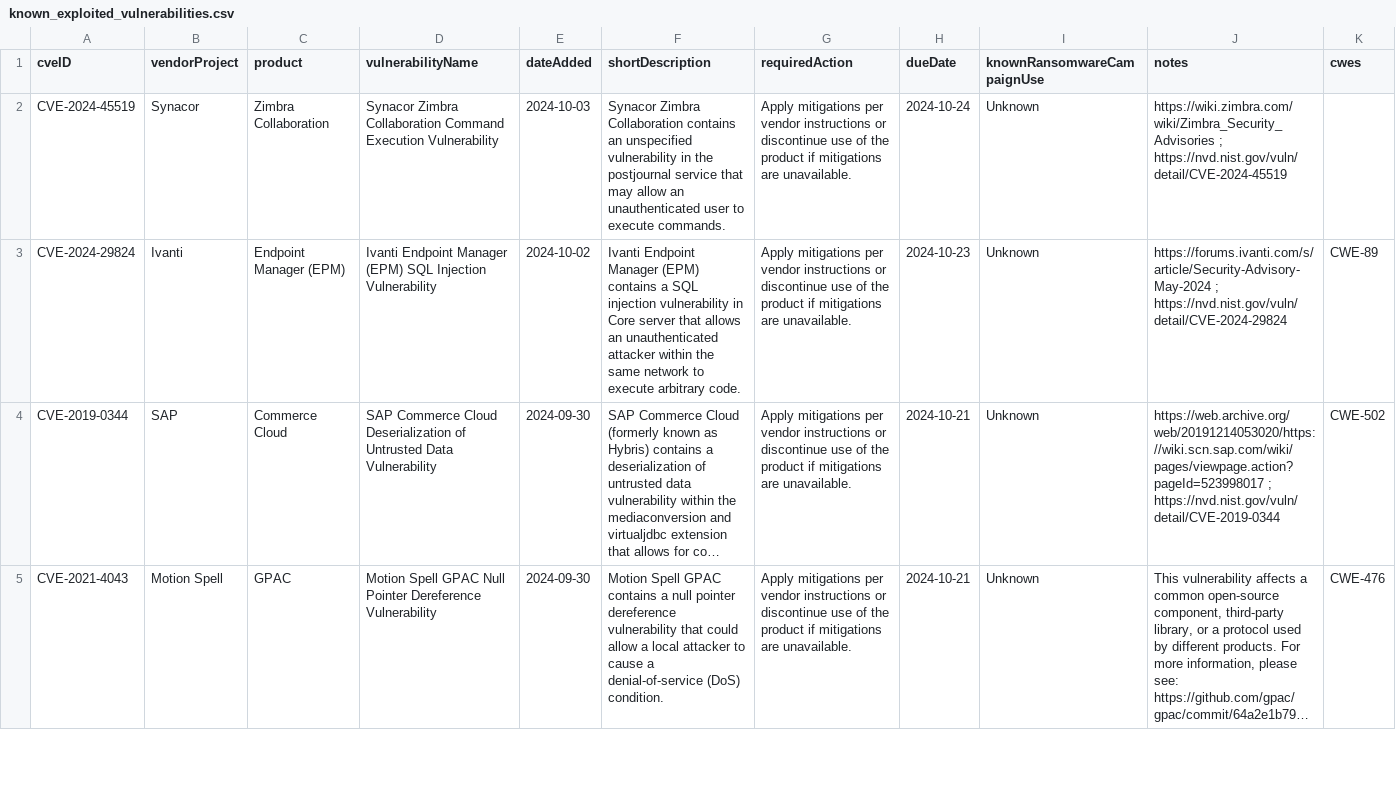
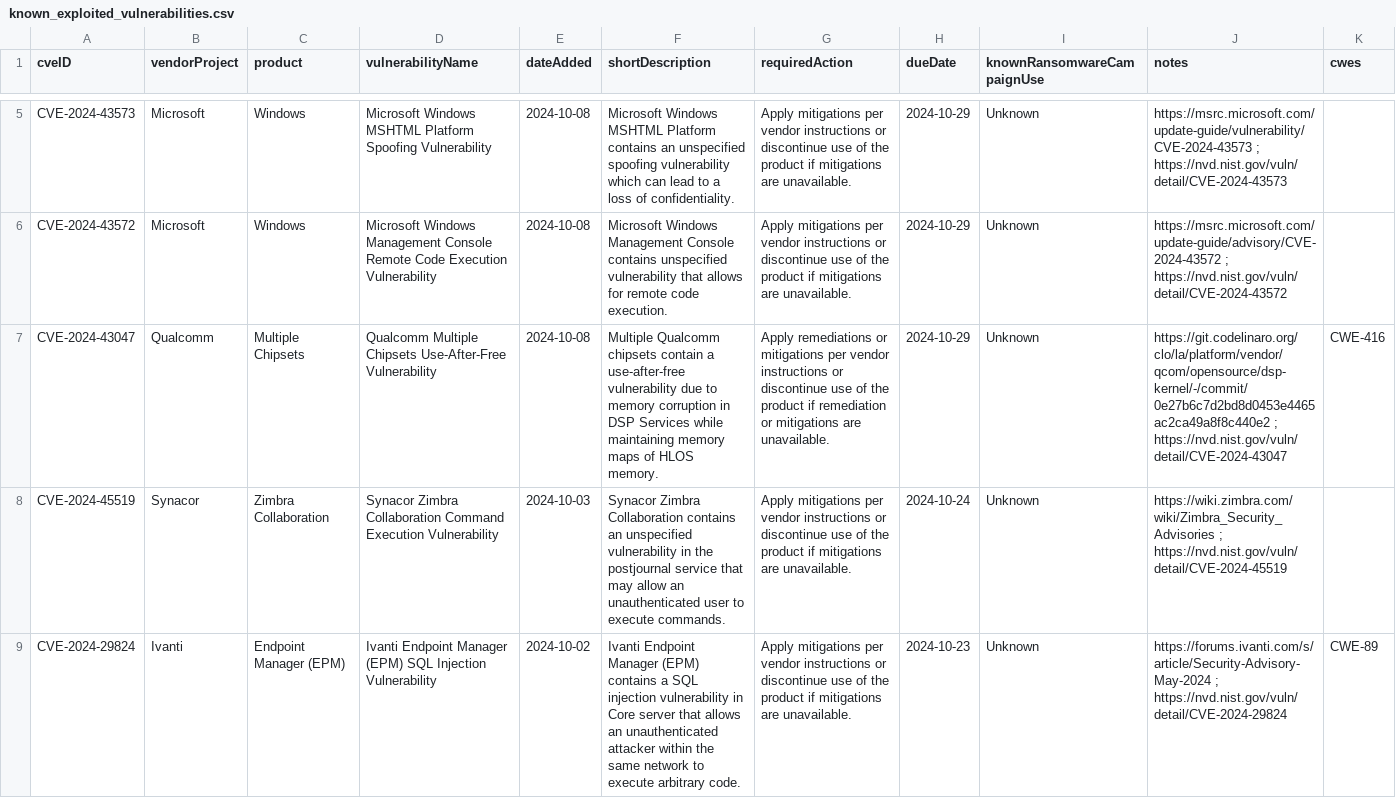
Before and after one commit to balgan/cveanalysis, a CSV file: cisa_data/known_exploited_vulnerabilities.csv, drawn as a sheet; only a part is shown, gaps mark what is left out; the shorter side is filled out with more unchanged rows; long unchanged cells end in …; the diff covers the shown part only; the diff names each change by its address in the sheet, - before the commit and + after, or states it on an @@ line.

```diff
--- a/cisa_data/known_exploited_vulnerabilities.csv
+++ b/cisa_data/known_exploited_vulnerabilities.csv
+row 5: CVE-2024-43573 | Microsoft | Windows | Microsoft Windows MSHTML Platform Spoofing Vulnerability | 2024-10-08 | Microsoft Windows MSHTML Platform contains an unspecified spoofing vulnerability which can lead to a loss of confidentiality. | Apply mitigations per vendor instructions or discontinue use of the product if mitigations are unavailable. | 2024-10-29 | Unknown | https://msrc.microsoft.com/update-guide/vulnerability/CVE-2024-43573 ; https://nvd.nist.gov/vuln/detail/CVE-2024-43573
+row 6: CVE-2024-43572 | Microsoft | Windows | Microsoft Windows Management Console Remote Code Execution Vulnerability | 2024-10-08 | Microsoft Windows Management Console contains unspecified vulnerability that allows for remote code execution. | Apply mitigations per vendor instructions or discontinue use of the product if mitigations are unavailable. | 2024-10-29 | Unknown | https://msrc.microsoft.com/update-guide/advisory/CVE-2024-43572 ; https://nvd.nist.gov/vuln/detail/CVE-2024-43572
+row 7: CVE-2024-43047 | Qualcomm | Multiple Chipsets | Qualcomm Multiple Chipsets Use-After-Free Vulnerability | 2024-10-08 | Multiple Qualcomm chipsets contain a use-after-free vulnerability due to memory corruption in DSP Services while maintaining memory maps of HLOS memory. | Apply remediations or mitigations per vendor instructions or discontinue use of the product if remediation or mitigations are unavailable. | 2024-10-29 | Unknown | https://git.codelinaro.org/clo/la/platform/vendor/qcom/opensource/dsp-kernel/-/commit/0e27b6c7d2bd8d0453e4465ac2ca49a8f8c440e2 ; https://nvd.nist.gov/vuln/detail/CVE-2024-43047 | CWE-416
```
Also changed, not shown: 3 added rows elsewhere in this file, 11 other files.
